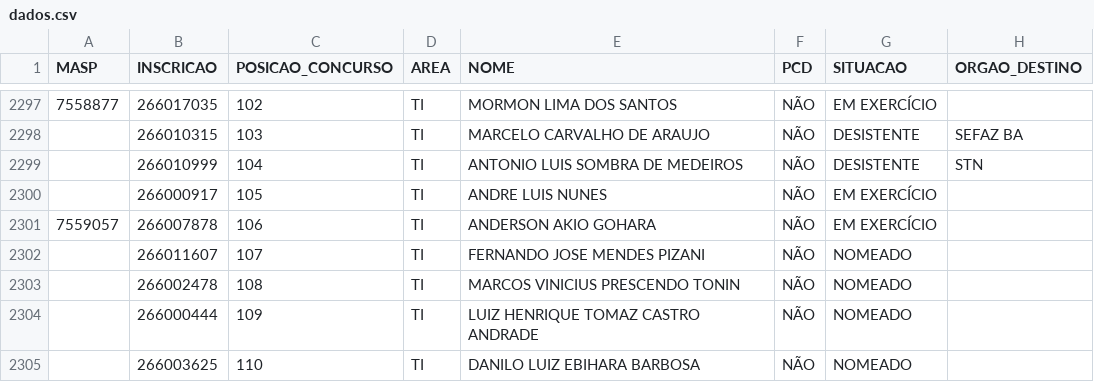
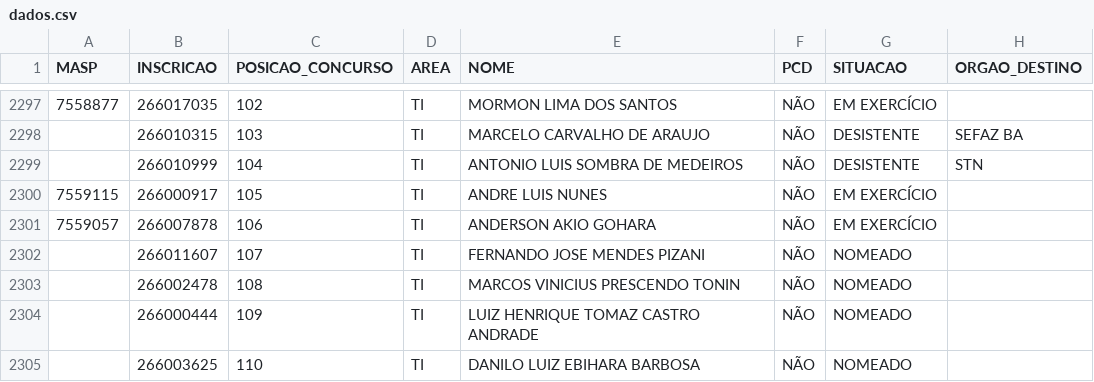
Before and after one commit to observatoriosefmg/observatoriosefmg.github.io, a CSV file: evasao/data/dados.csv, drawn as a sheet; only a part is shown, gaps mark what is left out; the diff names each change by its address in the sheet, - before the commit and + after, or states it on an @@ line.

Commit message:
evasao/data/dados.csv

```diff
--- a/evasao/data/dados.csv
+++ b/evasao/data/dados.csv
-A2300 (MASP): (empty)
+A2300 (MASP): 7559115
```
